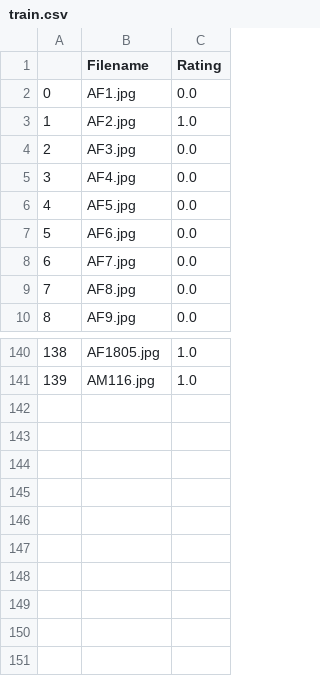
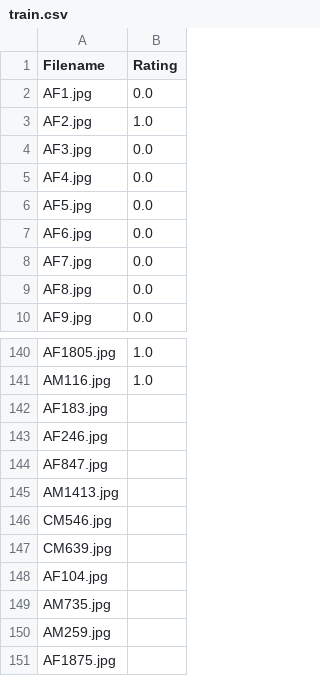
Before and after one commit to ajay-naidu-96/IDAI-720, a CSV file: assignments/data/train.csv, drawn as a sheet; only a part is shown, gaps mark what is left out; removed rows and columns are numbered as before the commit, all else as after; the diff names each change by its address in the sheet, - before the commit and + after, or states it on an @@ line.

Commit message:
active train 4

```diff
--- a/assignments/data/train.csv
+++ b/assignments/data/train.csv
-column A, rows 2-10: 0 | 1 | 2 | 3 | 4 | 5 | 6 | 7 | 8; rows 140-141: 138 | 139
+row 142: AF183.jpg
+row 143: AF246.jpg
+row 144: AF847.jpg
+row 145: AM1413.jpg
+row 146: CM546.jpg
+row 147: CM639.jpg
+row 148: AF104.jpg
+row 149: AM735.jpg
+row 150: AM259.jpg
+row 151: AF1875.jpg
```
Also changed, not shown: assignments/data/pool.csv, 1 other file.
